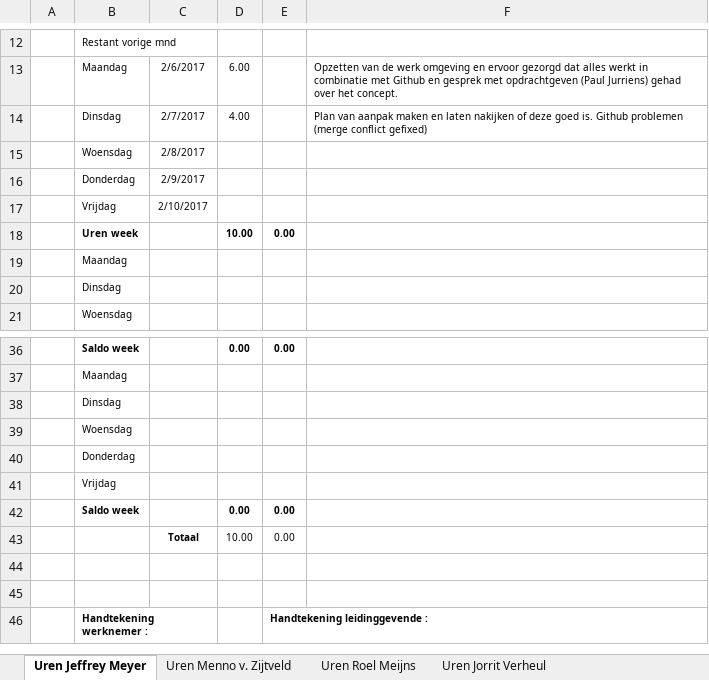
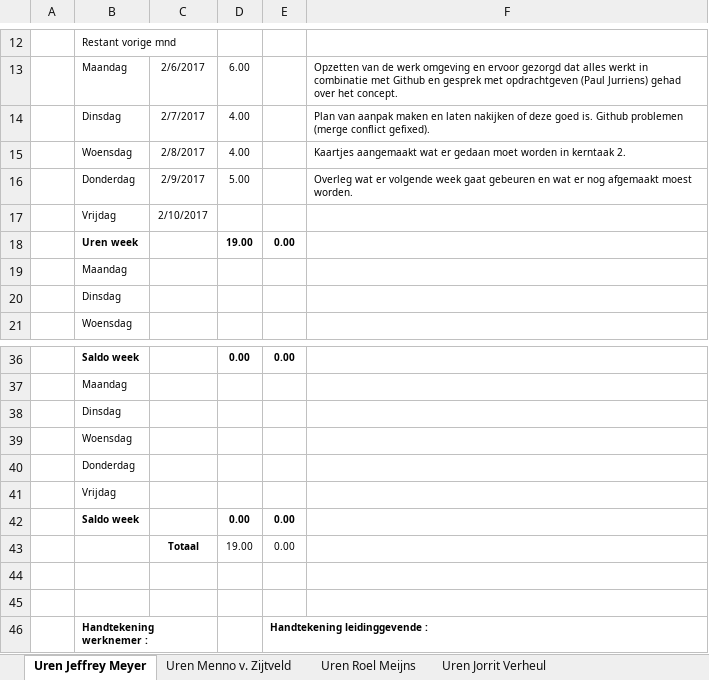
Before and after one commit to Wijkertoren/Wijkertoren-docs, an Excel workbook: Uren Verantwoording/Uren Verantwoording.xlsx, sheet Uren Jeffrey Meyer, drawn as a sheet; only a part is shown, gaps mark what is left out; values as stored, in another font and other column widths than the file's, no borders; the diff names each change by its address in the sheet, - before the commit and + after, or states it on an @@ line.

Commit message:
Uren verantwoording verbeterd
Paar foutjes gefixt

```diff
--- a/Uren Verantwoording/Uren Verantwoording.xlsx (sheet Uren Jeffrey Meyer)
+++ b/Uren Verantwoording/Uren Verantwoording.xlsx (sheet Uren Jeffrey Meyer)
-F14: …(merge conflict gefixed)
+F14: …(merge conflict gefixed).
-D15: (empty)
+D15: 4.00
-F15: (empty)
+F15: Kaartjes aangemaakt wat er gedaan moet worden in kerntaak 2.
-D16: (empty)
+D16: 5.00
-F16: (empty)
+F16: Overleg wat er volgende week gaat gebeuren en wat er nog afgemaakt moest worden.
-D18: 10.00
+D18: 19.00
-D43: 10.00
+D43: 19.00
```
Also changed, not shown: sheet Uren Menno v. Zijtveld.
